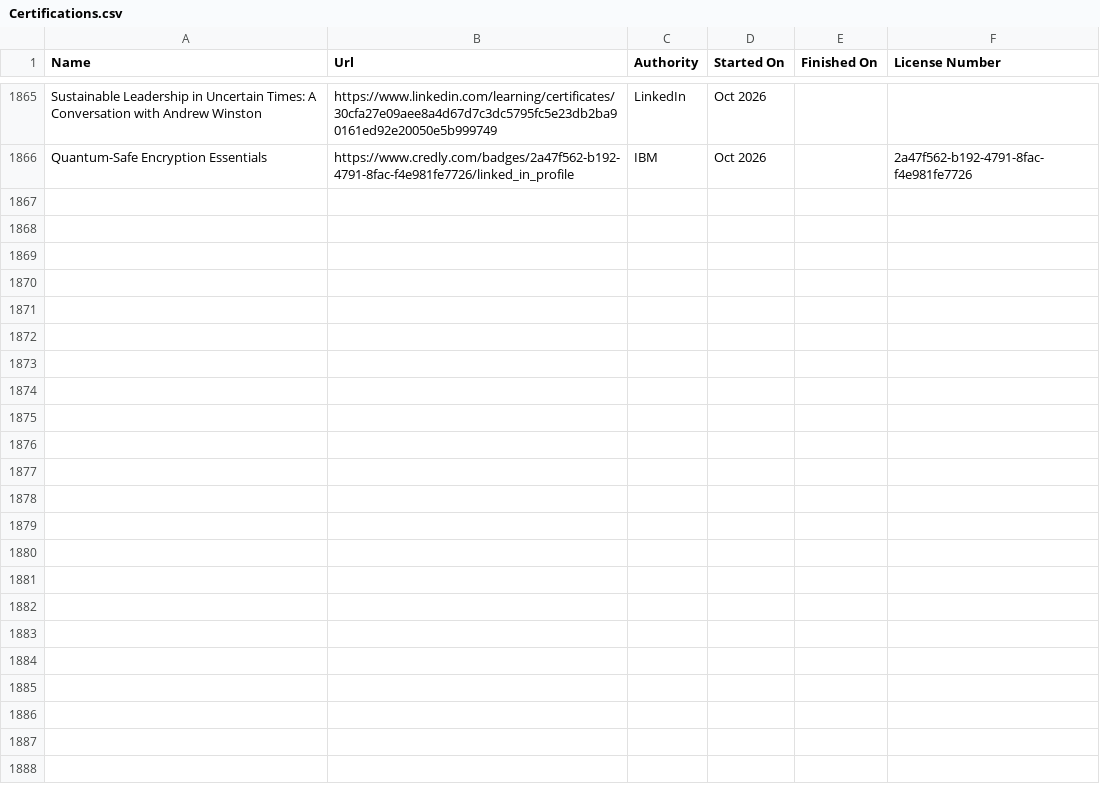
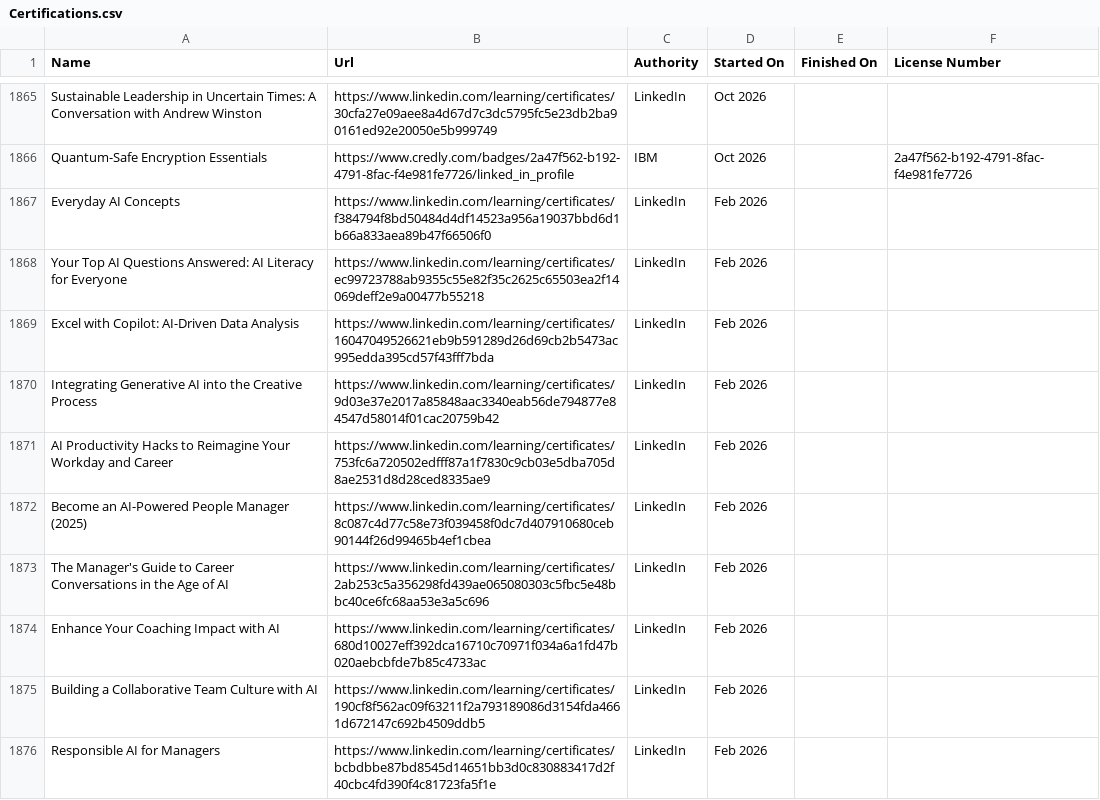
Before and after one commit to VojislavMiloradovic/my-credentials, a CSV file: data/Certifications.csv, drawn as a sheet; only a part is shown, gaps mark what is left out; the diff covers the shown part only; the diff names each change by its address in the sheet, - before the commit and + after, or states it on an @@ line.

Commit message:
Latest exported certifications csv from linkedin.

```diff
--- a/data/Certifications.csv
+++ b/data/Certifications.csv
+row 1867: Everyday AI Concepts | https://www.linkedin.com/learning/certificates/f384794f8bd50484d4df14523a956a19037bbd6d1b66a833aea89b47f66506f0 | LinkedIn | Feb 2026
+row 1868: Your Top AI Questions Answered: AI Literacy for Everyone | https://www.linkedin.com/learning/certificates/ec99723788ab9355c55e82f35c2625c65503ea2f14069deff2e9a00477b55218 | LinkedIn | Feb 2026
+row 1869: Excel with Copilot: AI-Driven Data Analysis | https://www.linkedin.com/learning/certificates/16047049526621eb9b591289d26d69cb2b5473ac995edda395cd57f43fff7bda | LinkedIn | Feb 2026
+row 1870: Integrating Generative AI into the Creative Process | https://www.linkedin.com/learning/certificates/9d03e37e2017a85848aac3340eab56de794877e84547d58014f01cac20759b42 | LinkedIn | Feb 2026
+row 1871: AI Productivity Hacks to Reimagine Your Workday and Career | https://www.linkedin.com/learning/certificates/753fc6a720502edfff87a1f7830c9cb03e5dba705d8ae2531d8d28ced8335ae9 | LinkedIn | Feb 2026
+row 1872: Become an AI-Powered People Manager (2025) | https://www.linkedin.com/learning/certificates/8c087c4d77c58e73f039458f0dc7d407910680ceb90144f26d99465b4ef1cbea | LinkedIn | Feb 2026
+row 1873: The Manager's Guide to Career Conversations in the Age of AI | https://www.linkedin.com/learning/certificates/2ab253c5a356298fd439ae065080303c5fbc5e48bbc40ce6fc68aa53e3a5c696 | LinkedIn | Feb 2026
+row 1874: Enhance Your Coaching Impact with AI | https://www.linkedin.com/learning/certificates/680d10027eff392dca16710c70971f034a6a1fd47b020aebcbfde7b85c4733ac | LinkedIn | Feb 2026
+row 1875: Building a Collaborative Team Culture with AI | https://www.linkedin.com/learning/certificates/190cf8f562ac09f63211f2a793189086d3154fda4661d672147c692b4509ddb5 | LinkedIn | Feb 2026
+row 1876: Responsible AI for Managers | https://www.linkedin.com/learning/certificates/bcbdbbe87bd8545d14651bb3d0c830883417d2f40cbc4fd390f4c81723fa5f1e | LinkedIn | Feb 2026
```
Also changed, not shown: 20 added rows elsewhere in this file.
